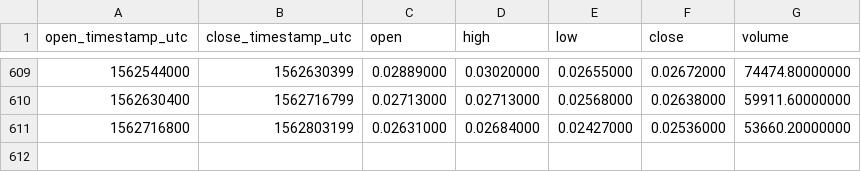
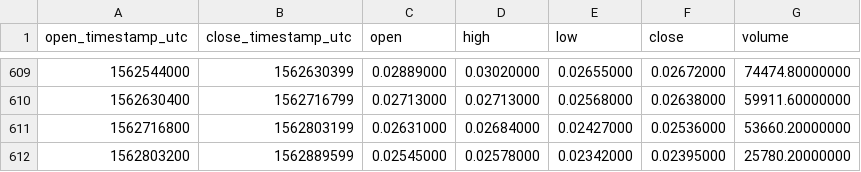
Before and after one commit to cryptobigbro/binance-NULSBNB, a CSV file: binance-NULSBNB-1d.csv, drawn as a sheet; only a part is shown, gaps mark what is left out.

Commit message:
Update OHLCV data.

```diff
--- a/binance-NULSBNB-1d.csv
+++ b/binance-NULSBNB-1d.csv
@@ -611 +611,2 @@ open_timestamp_utc,close_timestamp_utc,open,high,low,close,volume
 1562716800,1562803199,0.02631000,0.02684000,0.02427000,0.02536000,53660.20000000
+1562803200,1562889599,0.02545000,0.02578000,0.02342000,0.02395000,25780.20000000
```
Also changed, not shown: 1 other file.
